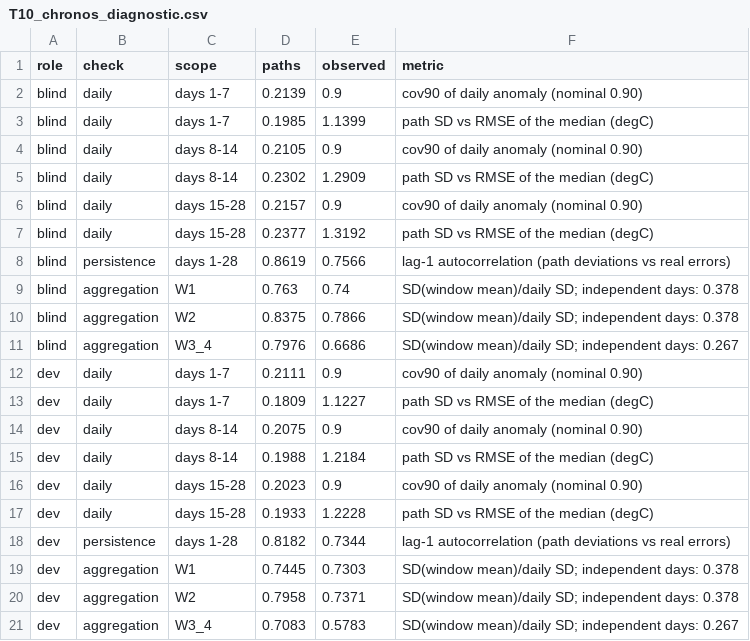
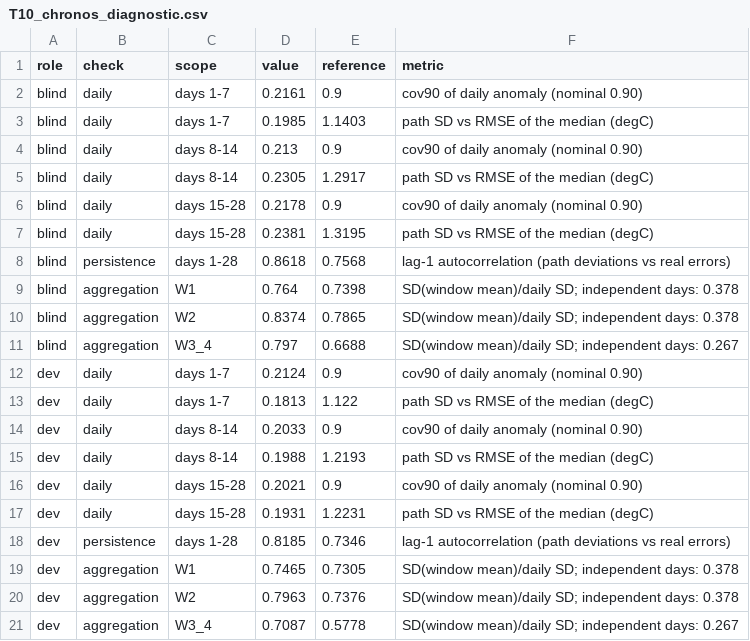
Before and after one commit to lisk0vian/research, a CSV file: papers/c20-2026/outputs/tables/T10_chronos_diagnostic.csv, drawn as a sheet.

```diff
--- a/papers/c20-2026/outputs/tables/T10_chronos_diagnostic.csv
+++ b/papers/c20-2026/outputs/tables/T10_chronos_diagnostic.csv
@@ -1,21 +1,21 @@
-role,check,scope,paths,observed,metric
-blind,daily,days 1-7,0.2139,0.9,cov90 of daily anomaly (nominal 0.90)
-blind,daily,days 1-7,0.1985,1.1399,path SD vs RMSE of the median (degC)
-blind,daily,days 8-14,0.2105,0.9,cov90 of daily anomaly (nominal 0.90)
-blind,daily,days 8-14,0.2302,1.2909,path SD vs RMSE of the median (degC)
-blind,daily,days 15-28,0.2157,0.9,cov90 of daily anomaly (nominal 0.90)
-blind,daily,days 15-28,0.2377,1.3192,path SD vs RMSE of the median (degC)
-blind,persistence,days 1-28,0.8619,0.7566,lag-1 autocorrelation (path deviations vs real errors)
-blind,aggregation,W1,0.763,0.74,SD(window mean)/daily SD; independent days: 0.378
-blind,aggregation,W2,0.8375,0.7866,SD(window mean)/daily SD; independent days: 0.378
-blind,aggregation,W3_4,0.7976,0.6686,SD(window mean)/daily SD; independent days: 0.267
-dev,daily,days 1-7,0.2111,0.9,cov90 of daily anomaly (nominal 0.90)
-dev,daily,days 1-7,0.1809,1.1227,path SD vs RMSE of the median (degC)
-dev,daily,days 8-14,0.2075,0.9,cov90 of daily anomaly (nominal 0.90)
-dev,daily,days 8-14,0.1988,1.2184,path SD vs RMSE of the median (degC)
-dev,daily,days 15-28,0.2023,0.9,cov90 of daily anomaly (nominal 0.90)
-dev,daily,days 15-28,0.1933,1.2228,path SD vs RMSE of the median (degC)
-dev,persistence,days 1-28,0.8182,0.7344,lag-1 autocorrelation (path deviations vs real errors)
-dev,aggregation,W1,0.7445,0.7303,SD(window mean)/daily SD; independent days: 0.378
-dev,aggregation,W2,0.7958,0.7371,SD(window mean)/daily SD; independent days: 0.378
-dev,aggregation,W3_4,0.7083,0.5783,SD(window mean)/daily SD; independent days: 0.267
+role,check,scope,value,reference,metric
+blind,daily,days 1-7,0.2161,0.9,cov90 of daily anomaly (nominal 0.90)
+blind,daily,days 1-7,0.1985,1.1403,path SD vs RMSE of the median (degC)
+blind,daily,days 8-14,0.213,0.9,cov90 of daily anomaly (nominal 0.90)
+blind,daily,days 8-14,0.2305,1.2917,path SD vs RMSE of the median (degC)
+blind,daily,days 15-28,0.2178,0.9,cov90 of daily anomaly (nominal 0.90)
+blind,daily,days 15-28,0.2381,1.3195,path SD vs RMSE of the median (degC)
+blind,persistence,days 1-28,0.8618,0.7568,lag-1 autocorrelation (path deviations vs real errors)
+blind,aggregation,W1,0.764,0.7398,SD(window mean)/daily SD; independent days: 0.378
+blind,aggregation,W2,0.8374,0.7865,SD(window mean)/daily SD; independent days: 0.378
+blind,aggregation,W3_4,0.797,0.6688,SD(window mean)/daily SD; independent days: 0.267
+dev,daily,days 1-7,0.2124,0.9,cov90 of daily anomaly (nominal 0.90)
+dev,daily,days 1-7,0.1813,1.122,path SD vs RMSE of the median (degC)
+dev,daily,days 8-14,0.2033,0.9,cov90 of daily anomaly (nominal 0.90)
+dev,daily,days 8-14,0.1988,1.2193,path SD vs RMSE of the median (degC)
+dev,daily,days 15-28,0.2021,0.9,cov90 of daily anomaly (nominal 0.90)
+dev,daily,days 15-28,0.1931,1.2231,path SD vs RMSE of the median (degC)
+dev,persistence,days 1-28,0.8185,0.7346,lag-1 autocorrelation (path deviations vs real errors)
+dev,aggregation,W1,0.7465,0.7305,SD(window mean)/daily SD; independent days: 0.378
+dev,aggregation,W2,0.7963,0.7376,SD(window mean)/daily SD; independent days: 0.378
+dev,aggregation,W3_4,0.7087,0.5778,SD(window mean)/daily SD; independent days: 0.267
```
Also changed, not shown: papers/c20-2026/outputs/tables/T11_chronos_sensitivity.csv, papers/c20-2026/outputs/tables/T2_blind_skill.csv, 40 other files.
